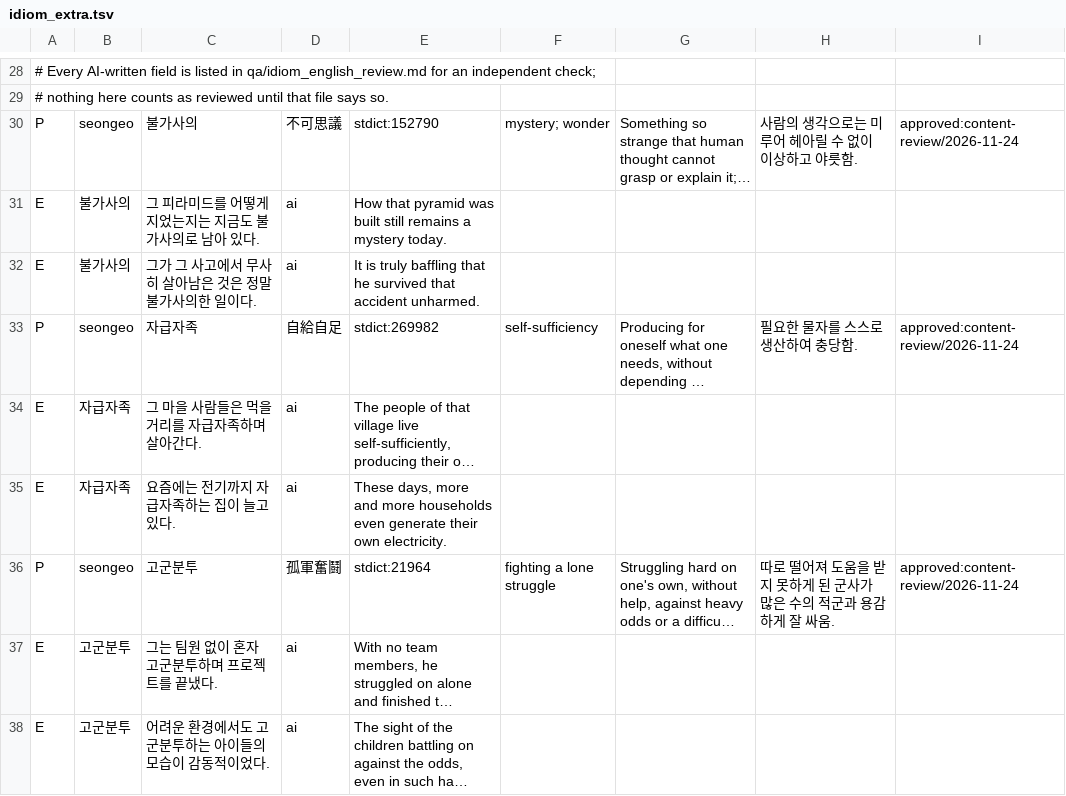
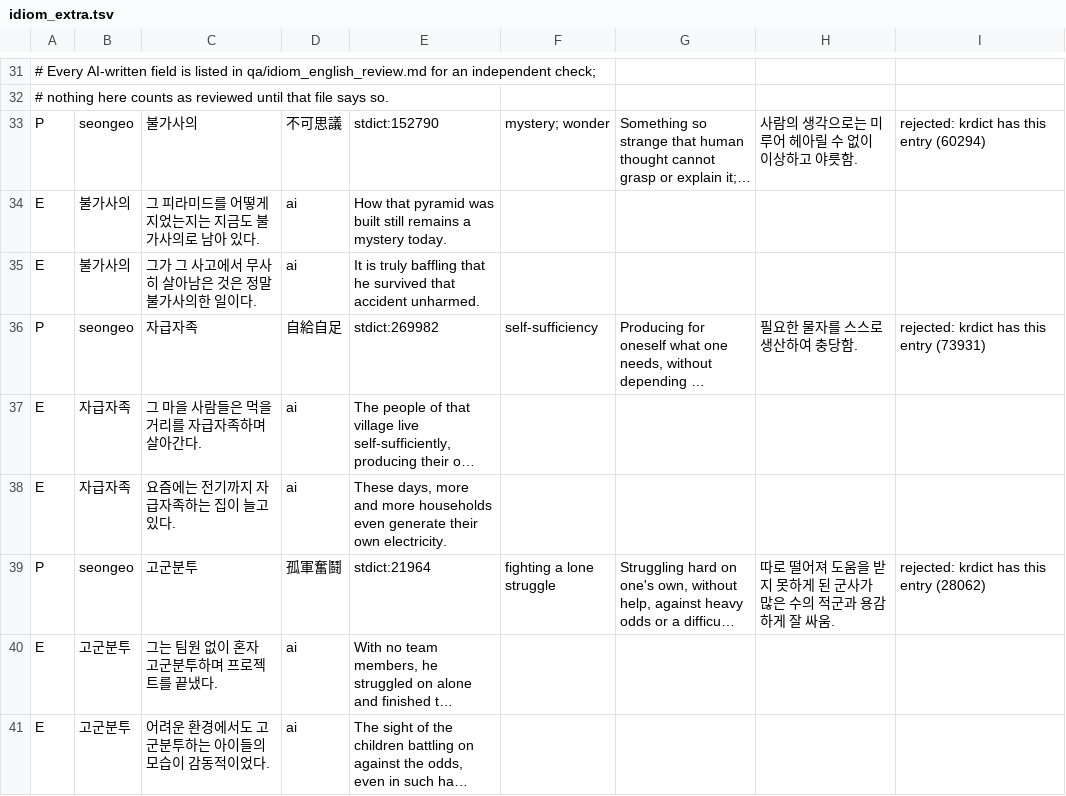
Before and after one commit to annoyingtrash123-design/Korean-Dictionary, a TSV file: pipeline/data/idiom_extra.tsv, drawn as a sheet; only a part is shown, gaps mark what is left out; long unchanged cells end in …; addresses are those after the commit; the diff covers the shown part only; the diff names each change by its address in the sheet, - before the commit and + after, or states it on an @@ line.

```diff
--- a/pipeline/data/idiom_extra.tsv
+++ b/pipeline/data/idiom_extra.tsv
-I33: approved:content-review/2026-11-24
+I33: rejected: krdict has this entry (60294)
-I36: approved:content-review/2026-11-24
+I36: rejected: krdict has this entry (73931)
-I39: approved:content-review/2026-11-24
+I39: rejected: krdict has this entry (28062)
```
Also changed, not shown: 3 added rows and 49 edited cells elsewhere in this file, pipeline/data/study_seongeo.tsv, pipeline/qa/frequency/candidates_seongeo.tsv, 8 other files.
